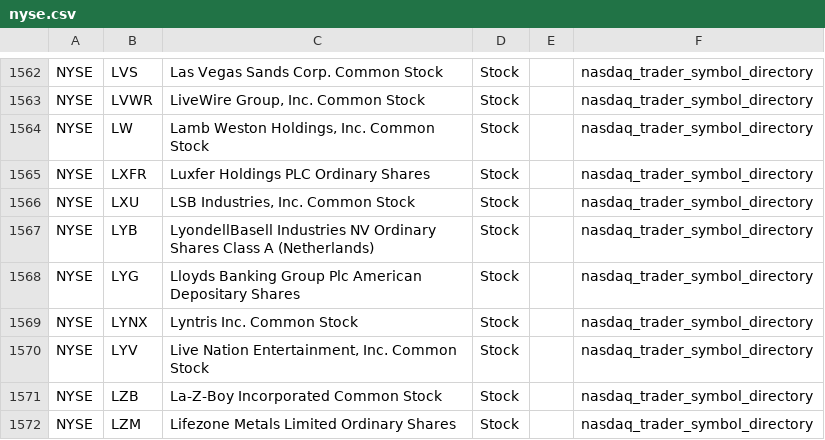
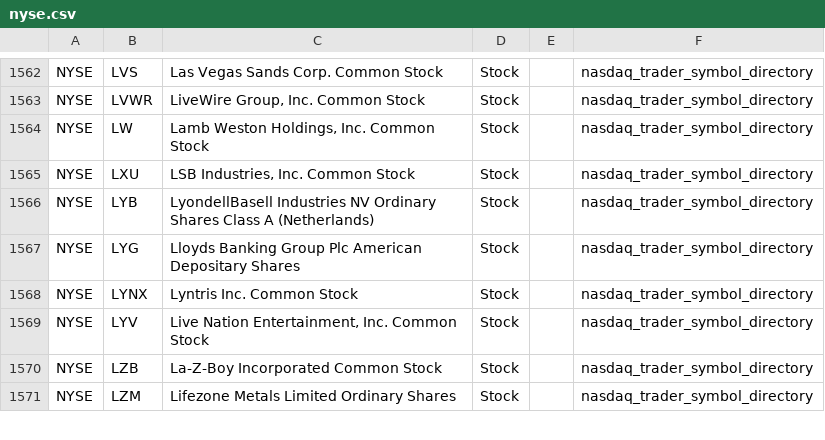
Before and after one commit to mrft/ticker-chronicle, a CSV file: data/raw/nyse.csv, drawn as a sheet; only a part is shown, gaps mark what is left out; the diff names each change by its address in the sheet, - before the commit and + after, or states it on an @@ line.

```diff
--- a/data/raw/nyse.csv
+++ b/data/raw/nyse.csv
-row 1565: NYSE | LXFR | Luxfer Holdings PLC Ordinary Shares | Stock |  | nasdaq_trader_symbol_directory
```
Also changed, not shown: data/raw/amex.csv, data/raw/nasdaq.csv, 2 other files.
